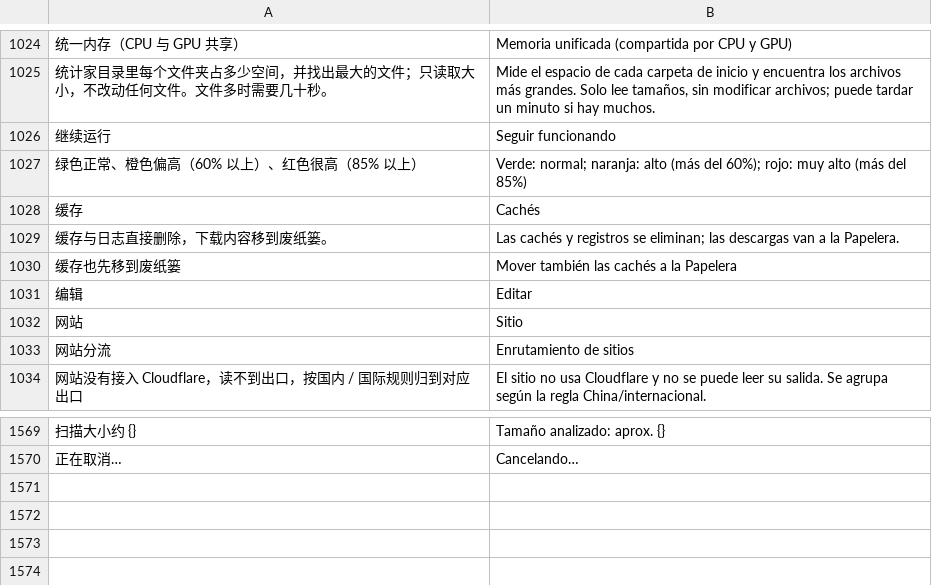
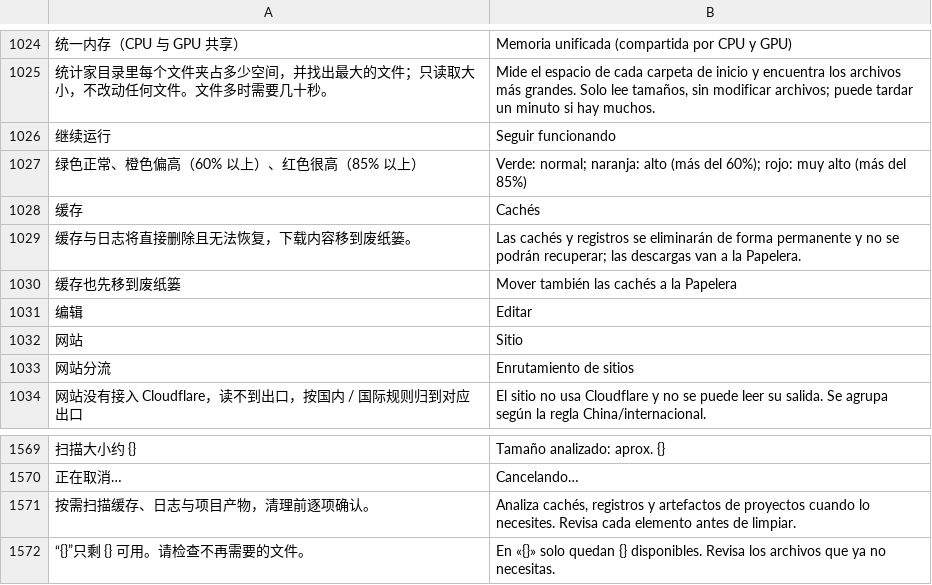
Before and after one commit to ysicing/XStats, a TSV file: Packages/XStatsKit/Sources/Localization/Resources/es.tsv, drawn as a sheet; only a part is shown, gaps mark what is left out; removed rows and columns are numbered as before the commit, all else as after; the diff names each change by its address in the sheet, - before the commit and + after, or states it on an @@ line.

```diff
--- a/Packages/XStatsKit/Sources/Localization/Resources/es.tsv
+++ b/Packages/XStatsKit/Sources/Localization/Resources/es.tsv
-row 1029: 缓存与日志直接删除，下载内容移到废纸篓。 | Las cachés y registros se eliminan; las descargas van a la Papelera.
+row 1029: 缓存与日志将直接删除且无法恢复，下载内容移到废纸篓。 | Las cachés y registros se eliminarán de forma permanente y no se podrán recuperar; las descargas van a la Papelera.
+row 1571: 按需扫描缓存、日志与项目产物，清理前逐项确认。 | Analiza cachés, registros y artefactos de proyectos cuando lo necesites. Revisa cada elemento antes de limpiar.
+row 1572: “{}”只剩 {} 可用。请检查不再需要的文件。 | En «{}» solo quedan {} disponibles. Revisa los archivos que ya no necesitas.
```
Also changed, not shown: Packages/XStatsKit/Sources/Localization/Resources/ar.tsv, Packages/XStatsKit/Sources/Localization/Resources/de.tsv, 19 other files.
